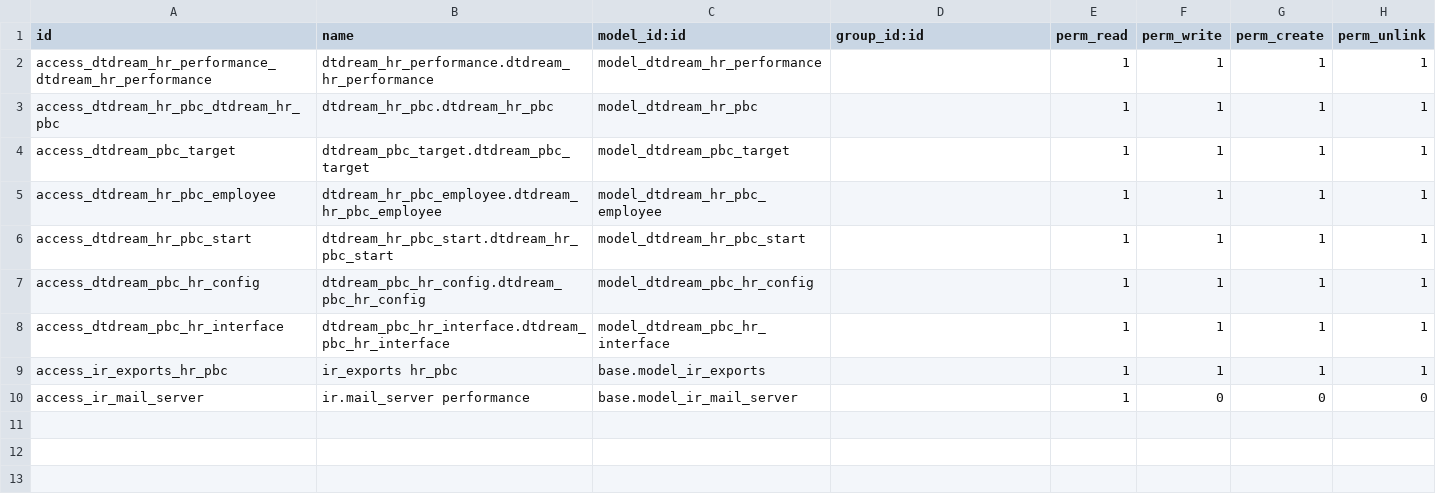
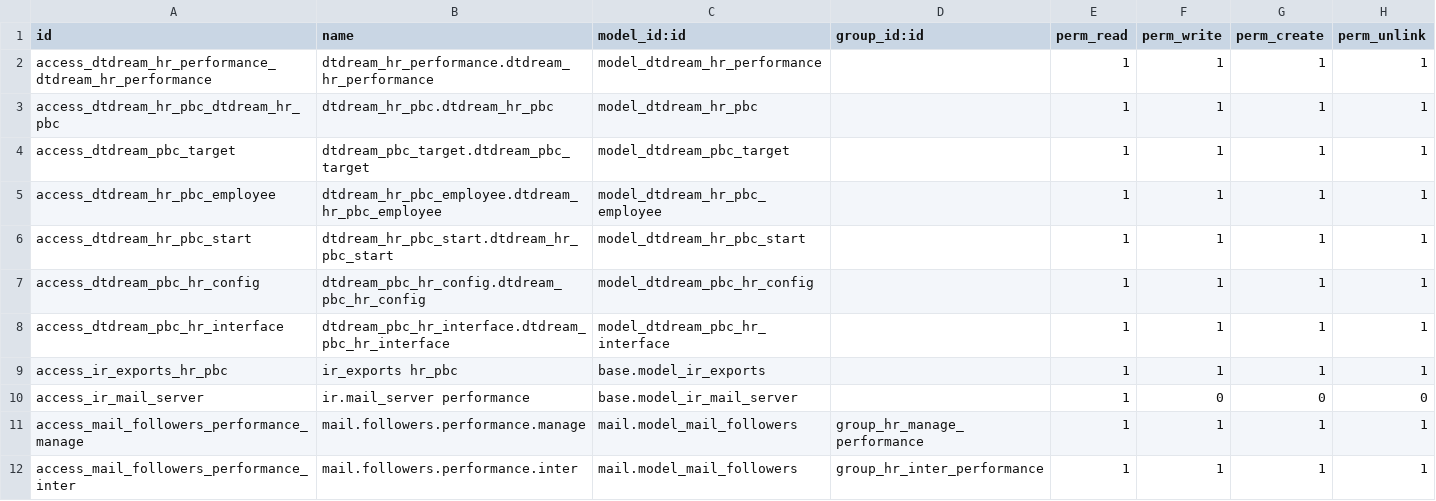
Before and after one commit to alangwansui/Enterprise_odoo_account, a CSV file: myaddons/dtdream_hr_performance/security/ir.model.access.csv, drawn as a sheet.

```diff
--- a/myaddons/dtdream_hr_performance/security/ir.model.access.csv
+++ b/myaddons/dtdream_hr_performance/security/ir.model.access.csv
@@ -10 +10,3 @@ access_ir_exports_hr_pbc,ir_exports hr_pbc,base.model_ir_exports,,1,1,1,1
 access_ir_mail_server,ir.mail_server performance,base.model_ir_mail_server,,1,0,0,0
+access_mail_followers_performance_manage,mail.followers.performance.manage,mail.model_mail_followers,group_hr_manage_performance,1,1,1,1
+access_mail_followers_performance_inter,mail.followers.performance.inter,mail.model_mail_followers,group_hr_inter_performance,1,1,1,1
```
Also changed, not shown: 2 other files.
